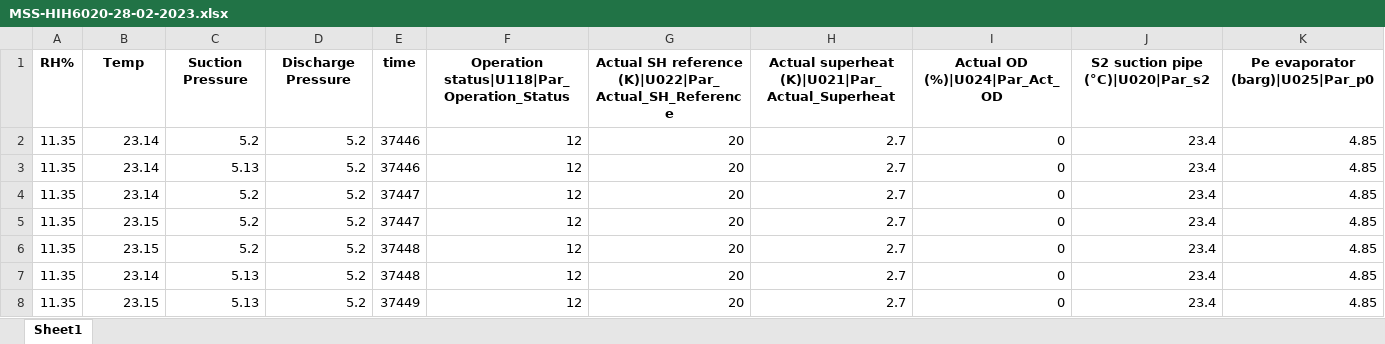
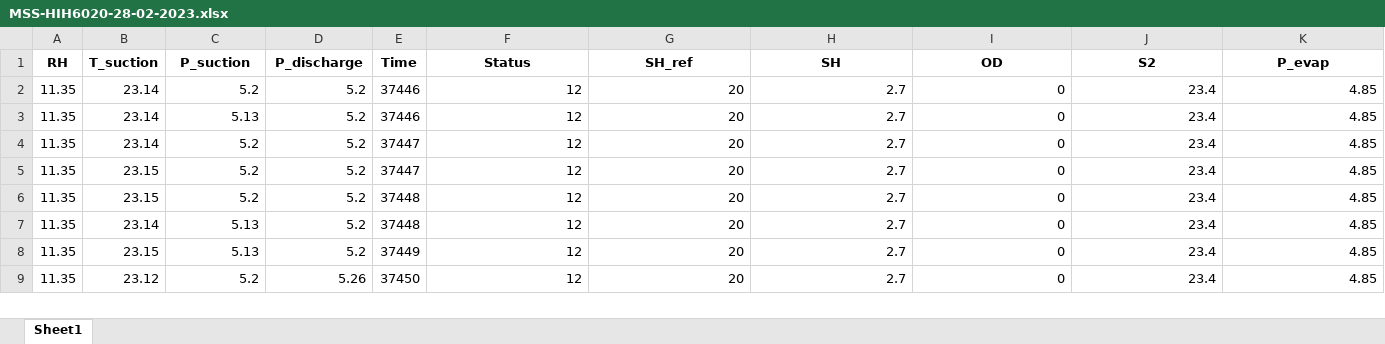
Before and after one commit to Vahid-Kh/CapacitiveSensing, an Excel workbook: Data/Clean/MSS-HIH6020-28-02-2023.xlsx, sheet Sheet1, drawn as a sheet; only a part is shown; the shorter side is filled out with more unchanged rows; values as stored, in another font and other column widths than the file's, no borders; removed rows and columns are numbered as before the commit, all else as after; rows hold the shown columns only; the diff names each change by its address in the sheet, - before the commit and + after, or states it on an @@ line.

Commit message:
TDN class updated, with print function variables ordered. unctions plot library updated, now can plot multiple while each scaled to min max, and all have window name taken as input. cleanDataNTime_MergeSync2DF.py added which merges 2 dataframe based on the excel tabs and merges the time, assuming clock time are correct, it matches the seconds together, it also has a function if data has seconds missing with 1 sec sample rate to get them +1 iterations increment on time so upon matching 60 sec resolution is achieved. AND print ordered neatly.
Corrolation plot added.
All variables were renamed to remain consistent.

```diff
--- a/Data/Clean/MSS-HIH6020-28-02-2023.xlsx (sheet Sheet1)
+++ b/Data/Clean/MSS-HIH6020-28-02-2023.xlsx (sheet Sheet1)
-row 1: RH% | Temp | Suction Pressure | Discharge Pressure | time | Operation status|U118|Par_Operation_Status | Actual SH reference (K)|U022|Par_Actual_SH_Reference | Actual superheat (K)|U021|Par_Actual_Superheat | Actual OD (%)|U024|Par_Act_OD | S2 suction pipe (°C)|U020|Par_s2 | Pe evaporator (barg)|U025|Par_p0
+row 1: RH | T_suction | P_suction | P_discharge | Time | Status | SH_ref | SH | OD | S2 | P_evap
```
Also changed, not shown: Data/Clean/MSS - HIH6021 - 27-02-2023.xlsx, Data/Raw/MSS-HIH6020-28-02-2023.xlsx, 8 other files.
